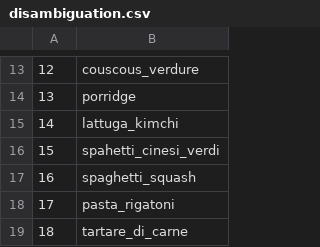
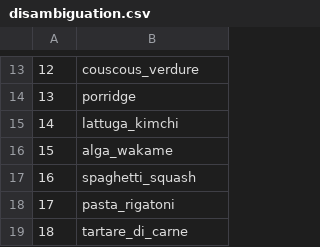
Before and after one commit to Adri261/progettoVIPM, a CSV file: disambiguation.csv, drawn as a sheet; only a part is shown, gaps mark what is left out.

```diff
--- a/disambiguation.csv
+++ b/disambiguation.csv
@@ -15,3 +15,3 @@
 14,lattuga_kimchi
-15,spahetti_cinesi_verdi
+15,alga_wakame
 16,spaghetti_squash
```
Also changed, not shown: 1 other file.
